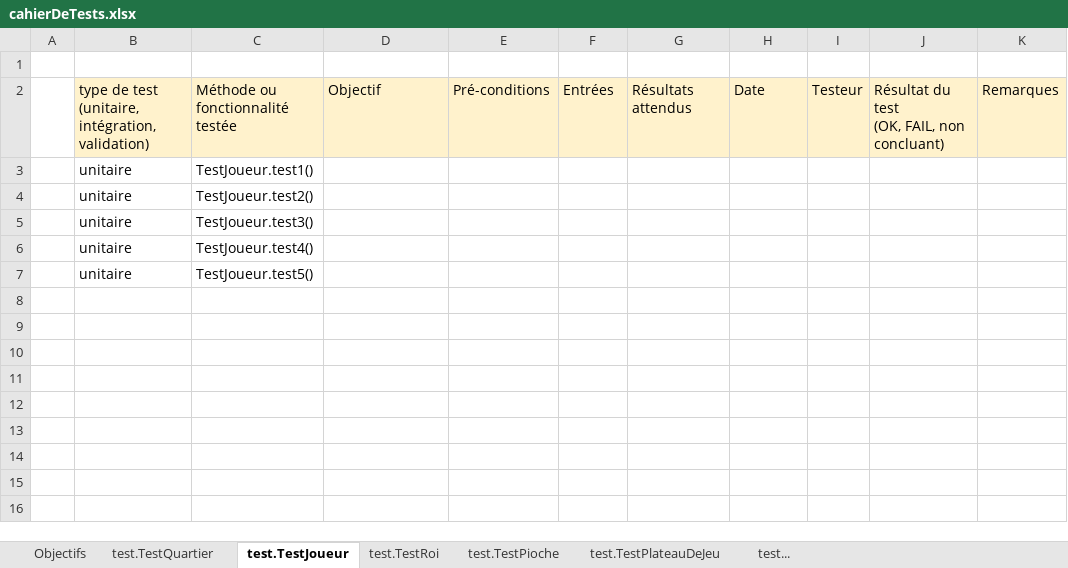
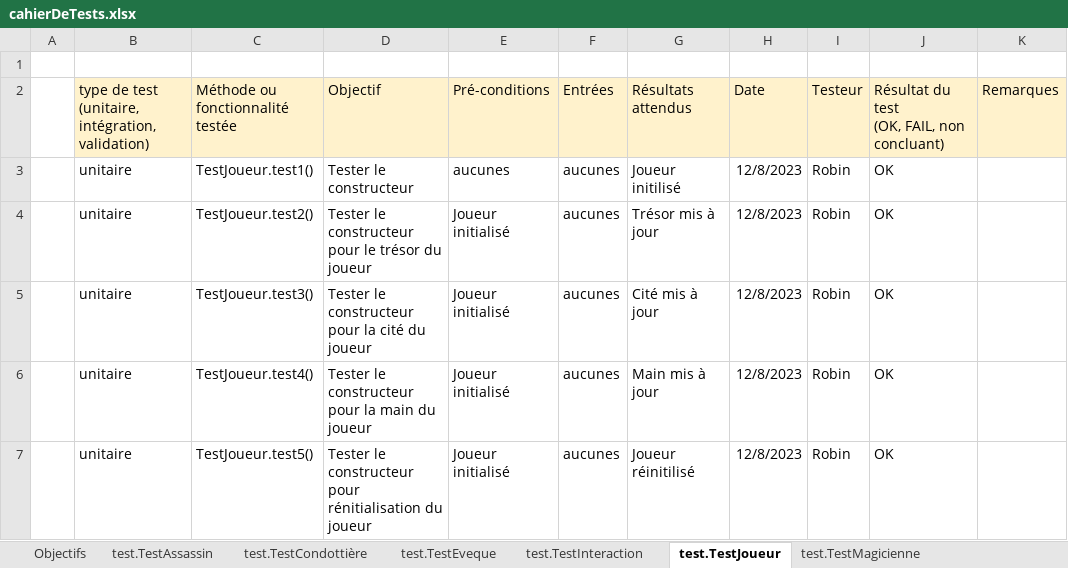
Before and after one commit to Robii666/Citadelles, an Excel workbook: src/cahierDeTests.xlsx, sheet test.TestJoueur, drawn as a sheet; values as stored, in another font and other column widths than the file's, no borders; the diff names each change by its address in the sheet, - before the commit and + after, or states it on an @@ line.

```diff
--- a/src/cahierDeTests.xlsx (sheet test.TestJoueur)
+++ b/src/cahierDeTests.xlsx (sheet test.TestJoueur)
-sheet tab: test...
+sheet tab: test.TestAssassin
+sheet tab: test.TestCondottière
+sheet tab: test.TestEveque
+sheet tab: test.TestInteraction
+sheet tab: test.TestMagicienne
@@ sheet tab order changed: Objectifs | test.TestAssassin | test.TestCondottière | test.TestEveque | test.TestInteraction | test.TestJoueur | test.TestMagicienne @@
-D3: (empty)
+D3: Tester le constructeur
-E3: (empty)
+E3: aucunes
-F3:F7: (empty)
+F3:F7: aucunes
-G3: (empty)
+G3: Joueur initilisé
-H3:H7: (empty)
+H3:H7: 12/8/2023
-I3:I7: (empty)
+I3:I7: Robin
-J3:J7: (empty)
+J3:J7: OK
-D4: (empty)
+D4: Tester le constructeur pour le trésor du joueur
-E4:E7: (empty)
+E4:E7: Joueur initialisé
-G4: (empty)
+G4: Trésor mis à jour
-D5: (empty)
+D5: Tester le constructeur pour la cité du joueur
-G5: (empty)
+G5: Cité mis à jour
-D6: (empty)
+D6: Tester le constructeur pour la main du joueur
-G6: (empty)
+G6: Main mis à jour
-D7: (empty)
+D7: Tester le constructeur pour rénitialisation du joueur
-G7: (empty)
+G7: Joueur réinitilisé
```
Also changed, not shown: sheet test.TestRoi, sheet test.TestPlateauDeJeu, sheet test.TestPioche, sheet test.TestAssassin, sheet test.TestQuartier, other sheet tabs.
